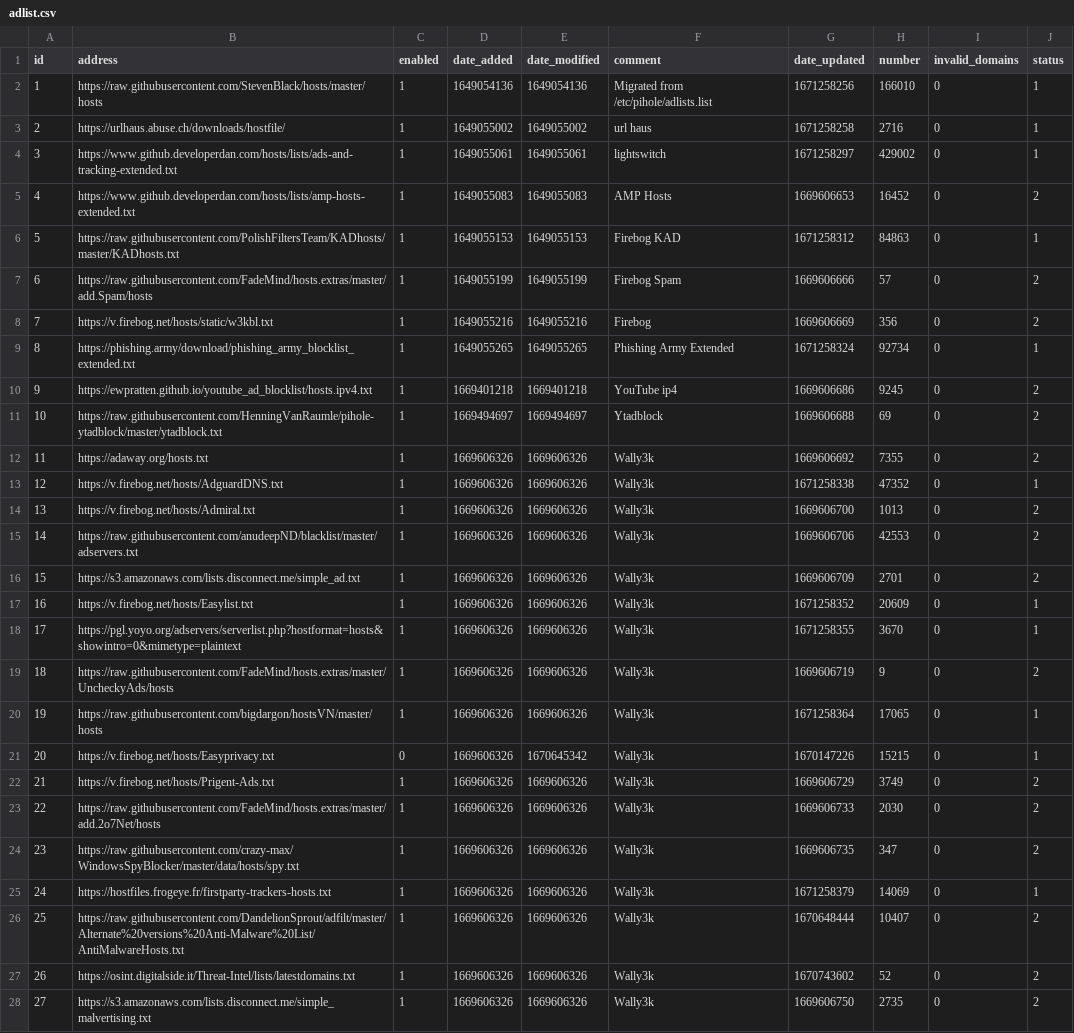
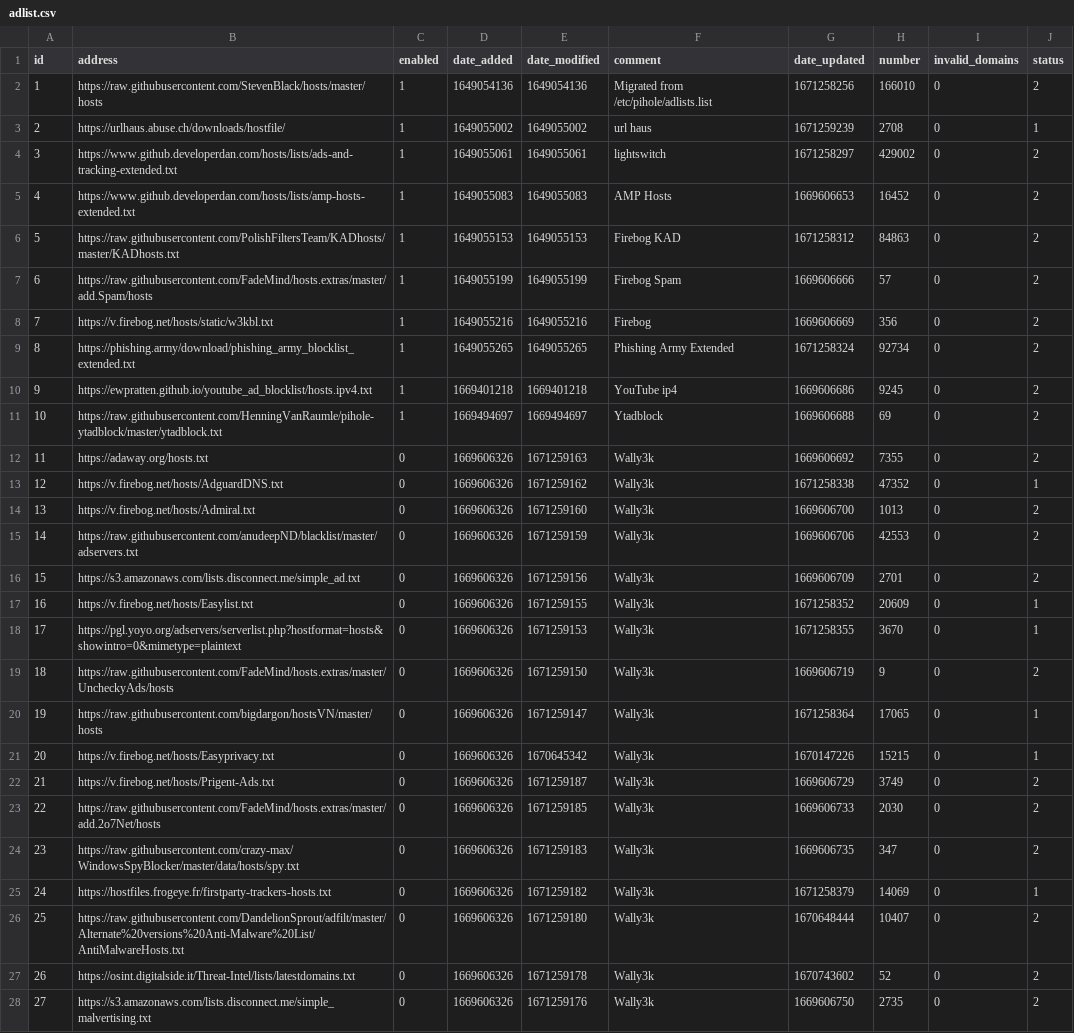
Before and after one commit to mytechguyri/my-pihole-lists, a CSV file: adlist.csv, drawn as a sheet; only a part is shown; the diff covers the shown part only; the diff names each change by its address in the sheet, - before the commit and + after, or states it on an @@ line.

```diff
--- a/adlist.csv
+++ b/adlist.csv
-J2 (status): 1
+J2 (status): 2
-G3 (date_updated): 1671258258
+G3 (date_updated): 1671259239
-H3 (number): 2716
+H3 (number): 2708
-J4 (status): 1
+J4 (status): 2
-J6 (status): 1
+J6 (status): 2
-J9 (status): 1
+J9 (status): 2
-C12:C20 (enabled): 1
+C12:C20 (enabled): 0
-E12 (date_modified): 1669606326
+E12 (date_modified): 1671259163
-E13 (date_modified): 1669606326
+E13 (date_modified): 1671259162
-E14 (date_modified): 1669606326
+E14 (date_modified): 1671259160
-E15 (date_modified): 1669606326
+E15 (date_modified): 1671259159
-E16 (date_modified): 1669606326
+E16 (date_modified): 1671259156
-E17 (date_modified): 1669606326
+E17 (date_modified): 1671259155
-E18 (date_modified): 1669606326
+E18 (date_modified): 1671259153
-E19 (date_modified): 1669606326
+E19 (date_modified): 1671259150
-E20 (date_modified): 1669606326
+E20 (date_modified): 1671259147
-C22:C28 (enabled): 1
+C22:C28 (enabled): 0
-E22 (date_modified): 1669606326
+E22 (date_modified): 1671259187
-E23 (date_modified): 1669606326
+E23 (date_modified): 1671259185
-E24 (date_modified): 1669606326
+E24 (date_modified): 1671259183
-E25 (date_modified): 1669606326
+E25 (date_modified): 1671259182
-E26 (date_modified): 1669606326
+E26 (date_modified): 1671259180
-E27 (date_modified): 1669606326
+E27 (date_modified): 1671259178
-E28 (date_modified): 1669606326
+E28 (date_modified): 1671259176
```
Also changed, not shown: 20 edited cells elsewhere in this file, domainlist.csv.
